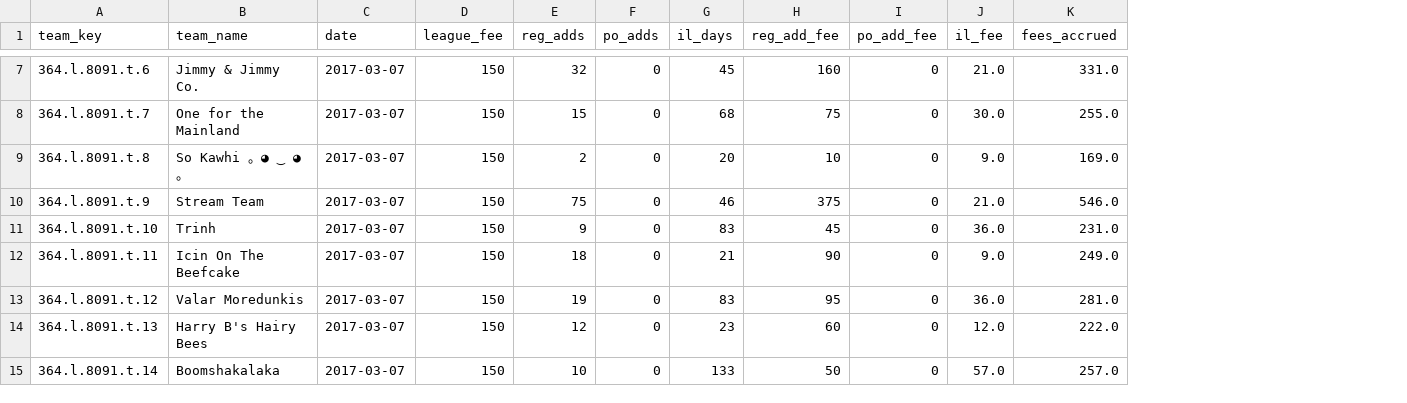
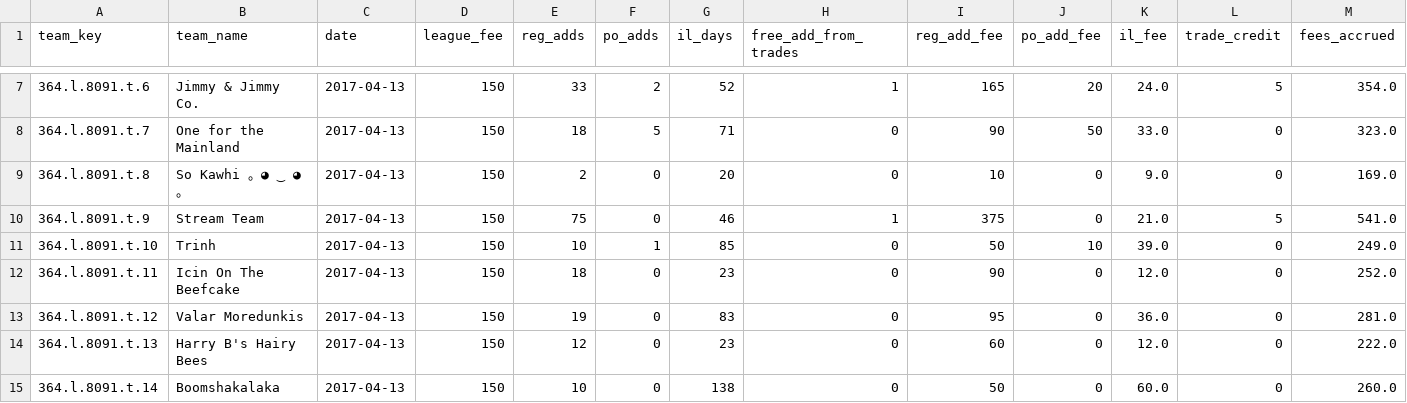
Before and after one commit to peterktrinh/FFBB, a CSV file: data_scraper/fees_accrued.csv, drawn as a sheet; only a part is shown, gaps mark what is left out; addresses are those after the commit; the diff covers the shown part only; the diff names each change by its address in the sheet, - before the commit and + after, or states it on an @@ line.

```diff
--- a/data_scraper/fees_accrued.csv
+++ b/data_scraper/fees_accrued.csv
+column H (free_add_from_trades), rows 7-15: 1 | 0 | 0 | 1 | 0 | 0 | 0 | 0 | 0
+column L (trade_credit), rows 7-15: 5 | 0 | 0 | 5 | 0 | 0 | 0 | 0 | 0
-C7:C15 (date): 2017-03-07
+C7:C15 (date): 2017-04-13
-E7 (reg_adds): 32
+E7 (reg_adds): 33
-F7 (po_adds): 0
+F7 (po_adds): 2
-G7 (il_days): 45
+G7 (il_days): 52
-I7 (reg_add_fee): 160
+I7 (reg_add_fee): 165
-J7 (po_add_fee): 0
+J7 (po_add_fee): 20
-K7 (il_fee): 21.0
+K7 (il_fee): 24.0
-M7 (fees_accrued): 331.0
+M7 (fees_accrued): 354.0
-E8 (reg_adds): 15
+E8 (reg_adds): 18
-F8 (po_adds): 0
+F8 (po_adds): 5
-G8 (il_days): 68
+G8 (il_days): 71
-I8 (reg_add_fee): 75
+I8 (reg_add_fee): 90
-J8 (po_add_fee): 0
+J8 (po_add_fee): 50
-K8 (il_fee): 30.0
+K8 (il_fee): 33.0
-M8 (fees_accrued): 255.0
+M8 (fees_accrued): 323.0
-M10 (fees_accrued): 546.0
+M10 (fees_accrued): 541.0
-E11 (reg_adds): 9
+E11 (reg_adds): 10
-F11 (po_adds): 0
+F11 (po_adds): 1
-G11 (il_days): 83
+G11 (il_days): 85
-I11 (reg_add_fee): 45
+I11 (reg_add_fee): 50
-J11 (po_add_fee): 0
+J11 (po_add_fee): 10
-K11 (il_fee): 36.0
+K11 (il_fee): 39.0
-M11 (fees_accrued): 231.0
+M11 (fees_accrued): 249.0
-G12 (il_days): 21
+G12 (il_days): 23
-K12 (il_fee): 9.0
+K12 (il_fee): 12.0
-M12 (fees_accrued): 249.0
+M12 (fees_accrued): 252.0
-G15 (il_days): 133
+G15 (il_days): 138
-K15 (il_fee): 57.0
+K15 (il_fee): 60.0
-M15 (fees_accrued): 257.0
+M15 (fees_accrued): 260.0
```
Also changed, not shown: 33 edited cells elsewhere in this file, 21 other files.
